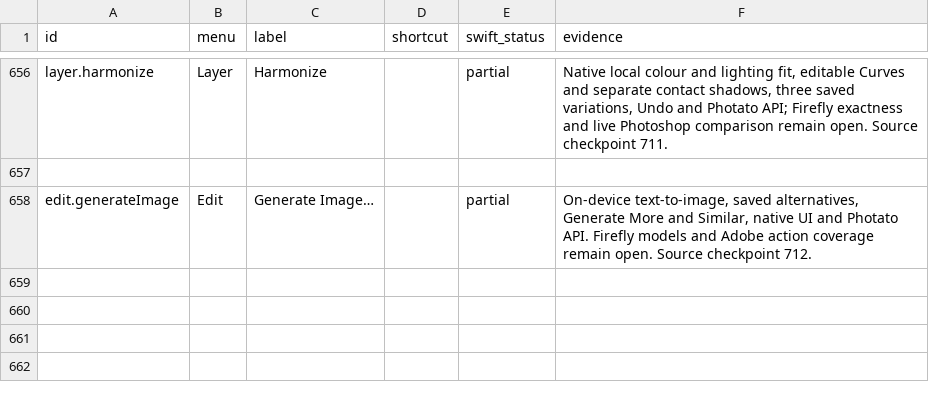
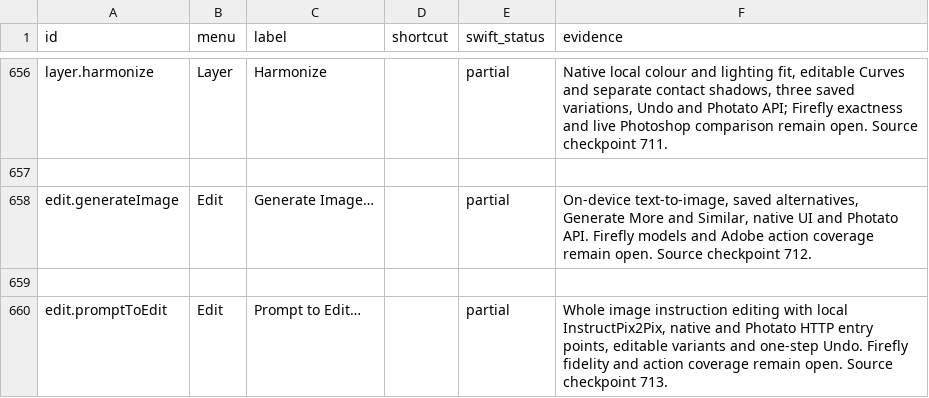
Before and after one commit to ForensicIntelligence/Photato, a CSV file: PhotoCraftSwift/docs/COMMAND_PARITY.csv, drawn as a sheet; only a part is shown, gaps mark what is left out; the diff names each change by its address in the sheet, - before the commit and + after, or states it on an @@ line.

Commit message:
Edit whole images with local instructions and saved variations (713)

```diff
--- a/PhotoCraftSwift/docs/COMMAND_PARITY.csv
+++ b/PhotoCraftSwift/docs/COMMAND_PARITY.csv
+row 659: (empty)
+row 660: edit.promptToEdit | Edit | Prompt to Edit… |  | partial | Whole image instruction editing with local InstructPix2Pix, native and Photato HTTP entry points, editable variants and one-step Undo. Firefly fidelity and action coverage remain open. Source checkpoint 713.
```
Also changed, not shown: 37 other files.
